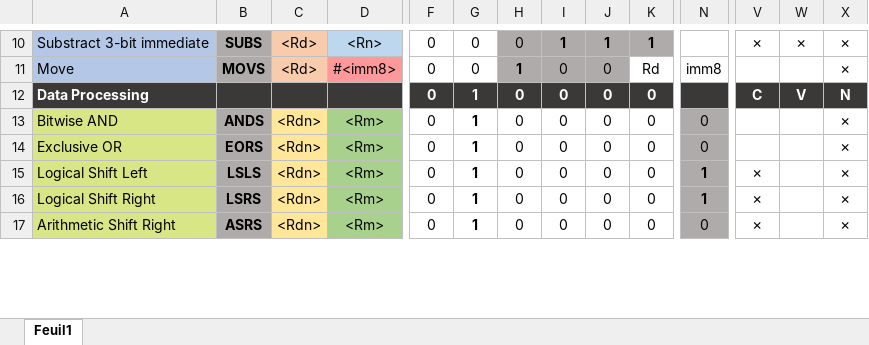
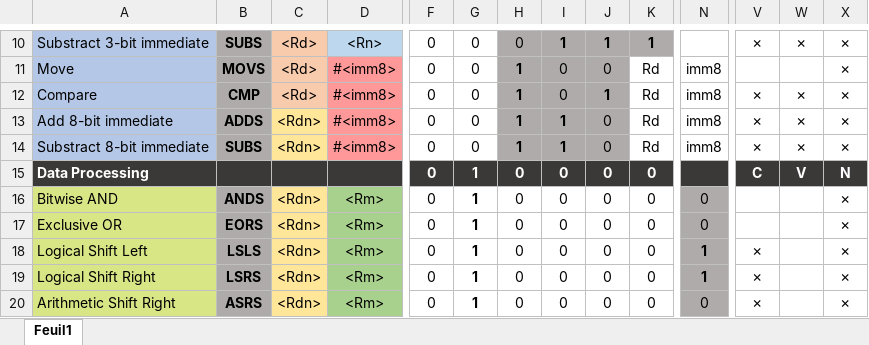
Before and after one commit to Other-Project/SI3-PARM, an Excel workbook: docs/ARM instructions.xlsx, sheet Feuil1, drawn as a sheet; only a part is shown, gaps mark what is left out; values as stored, in another font and other column widths than the file's, no borders; conditional formats not drawn; rows hold the shown columns only; the diff names each change by its address in the sheet, - before the commit and + after, or states it on an @@ line.

Commit message:
Add 3 missing instructions to the table

```diff
--- a/docs/ARM instructions.xlsx (sheet Feuil1)
+++ b/docs/ARM instructions.xlsx (sheet Feuil1)
+row 12: Compare | CMP | <Rd> | #<imm8> | 0 | 0 | 1 | 0 | 1 | Rd | imm8 | ✗ | ✗ | ✗
+row 13: Add 8-bit immediate | ADDS | <Rdn> | #<imm8> | 0 | 0 | 1 | 1 | 0 | Rd | imm8 | ✗ | ✗ | ✗
+row 14: Substract 8-bit immediate | SUBS | <Rdn> | #<imm8> | 0 | 0 | 1 | 1 | 0 | Rd | imm8 | ✗ | ✗ | ✗
```
